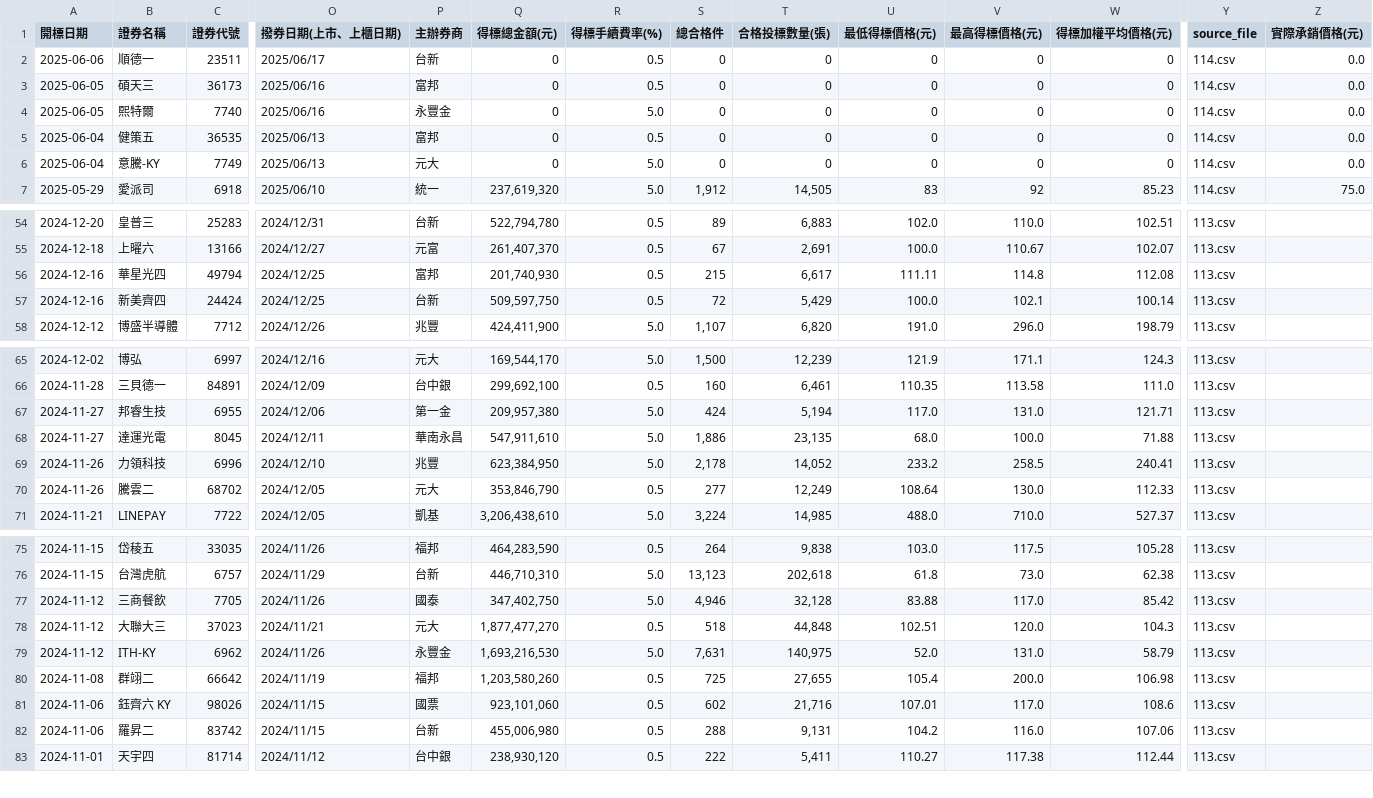
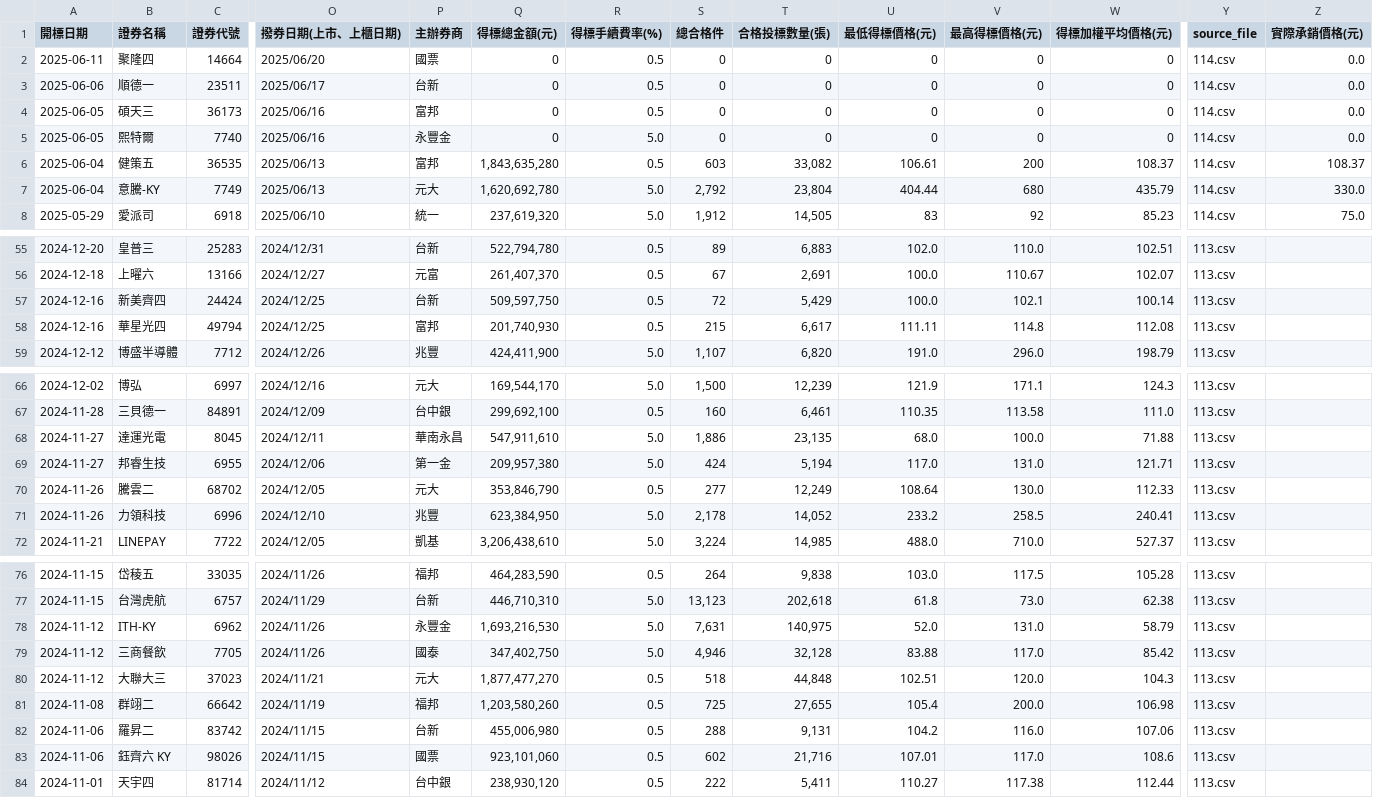
Before and after one commit to Aryido/auction, a CSV file: years/final/merged.csv, drawn as a sheet; only a part is shown, gaps mark what is left out; addresses are those after the commit; rows hold the shown columns only; the diff covers the shown part only; the diff names each change by its address in the sheet, - before the commit and + after, or states it on an @@ line.

```diff
--- a/years/final/merged.csv
+++ b/years/final/merged.csv
+row 2: 2025-06-11 | 聚隆四 | 14664 | 2025/06/20 | 國票 | 0 | 0.5 | 0 | 0 | 0 | 0 | 0 | 114.csv | 0.0
-Q6 (得標總金額(元)): 0
+Q6 (得標總金額(元)): 1,843,635,280
-S6 (總合格件): 0
+S6 (總合格件): 603
-T6 (合格投標數量(張)): 0
+T6 (合格投標數量(張)): 33,082
-U6 (最低得標價格(元)): 0
+U6 (最低得標價格(元)): 106.61
-V6 (最高得標價格(元)): 0
+V6 (最高得標價格(元)): 200
-W6 (得標加權平均價格(元)): 0
+W6 (得標加權平均價格(元)): 108.37
-Z6 (實際承銷價格(元)): 0.0
+Z6 (實際承銷價格(元)): 108.37
-Q7 (得標總金額(元)): 0
+Q7 (得標總金額(元)): 1,620,692,780
-S7 (總合格件): 0
+S7 (總合格件): 2,792
-T7 (合格投標數量(張)): 0
+T7 (合格投標數量(張)): 23,804
-U7 (最低得標價格(元)): 0
+U7 (最低得標價格(元)): 404.44
-V7 (最高得標價格(元)): 0
+V7 (最高得標價格(元)): 680
-W7 (得標加權平均價格(元)): 0
+W7 (得標加權平均價格(元)): 435.79
-Z7 (實際承銷價格(元)): 0.0
+Z7 (實際承銷價格(元)): 330.0
@@ row 79 moved to row 78: 2024-11-12 @@
```
Also changed, not shown: 1 moved row elsewhere in this file, years/114.csv.
